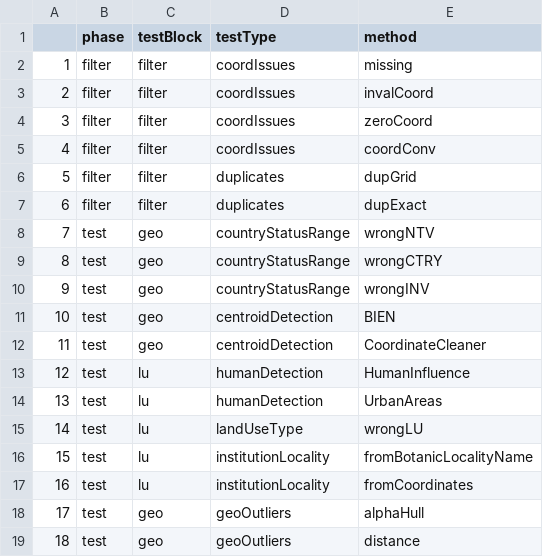
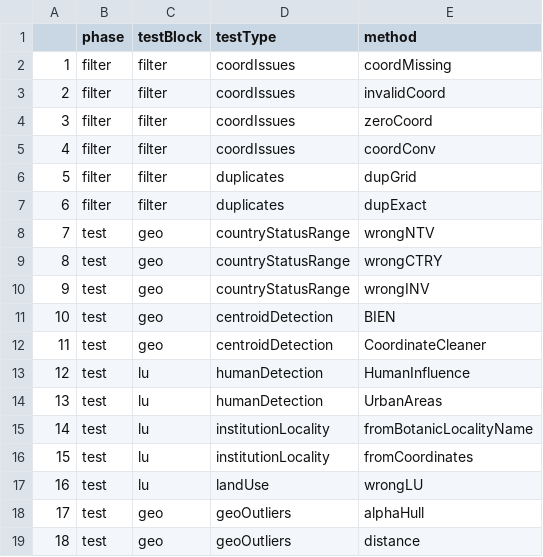
Before and after one commit to pepbioalerts/occTest, a CSV file: inst/ext/fieldMetadata.csv, drawn as a sheet; only a part is shown; the diff names each change by its address in the sheet, - before the commit and + after, or states it on an @@ line.

Commit message:
added workflow tests

```diff
--- a/inst/ext/fieldMetadata.csv
+++ b/inst/ext/fieldMetadata.csv
-E2 (method): missing
+E2 (method): coordMissing
-E3 (method): invalCoord
+E3 (method): invalidCoord
-D15 (testType): landUseType
+D15 (testType): institutionLocality
-E15 (method): wrongLU
+E15 (method): fromBotanicLocalityName
-E16 (method): fromBotanicLocalityName
+E16 (method): fromCoordinates
-D17 (testType): institutionLocality
+D17 (testType): landUse
-E17 (method): fromCoordinates
+E17 (method): wrongLU
```
Also changed, not shown: 3 other files.
